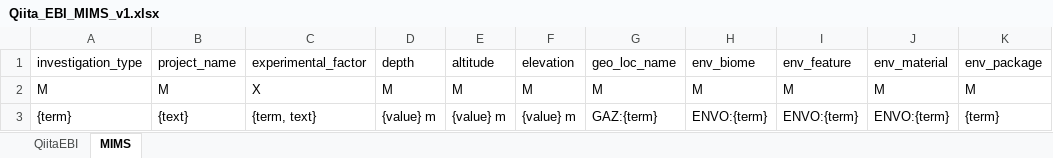
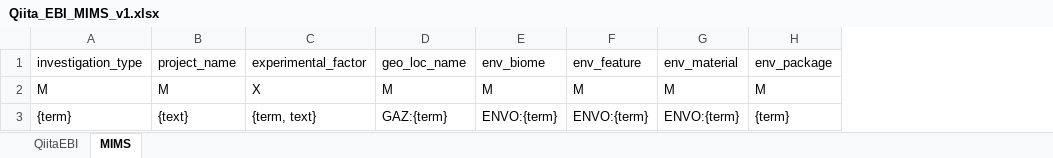
Before and after one commit to biocore/emp, an Excel workbook: data/MIxS/Qiita_EBI_MIMS_v1.xlsx, sheet MIMS, drawn as a sheet; values as stored, in another font and other column widths than the file's, no borders; the diff names each change by its address in the sheet, - before the commit and + after, or states it on an @@ line.

Commit message:
Removed columns for depth, elevation, and altitude since they are provided by environmental package if relevant

```diff
--- a/data/MIxS/Qiita_EBI_MIMS_v1.xlsx (sheet MIMS)
+++ b/data/MIxS/Qiita_EBI_MIMS_v1.xlsx (sheet MIMS)
-column D, rows 1-3: depth | M | {value} m
-column E, rows 1-3: altitude | M | {value} m
-column F, rows 1-3: elevation | M | {value} m
```
